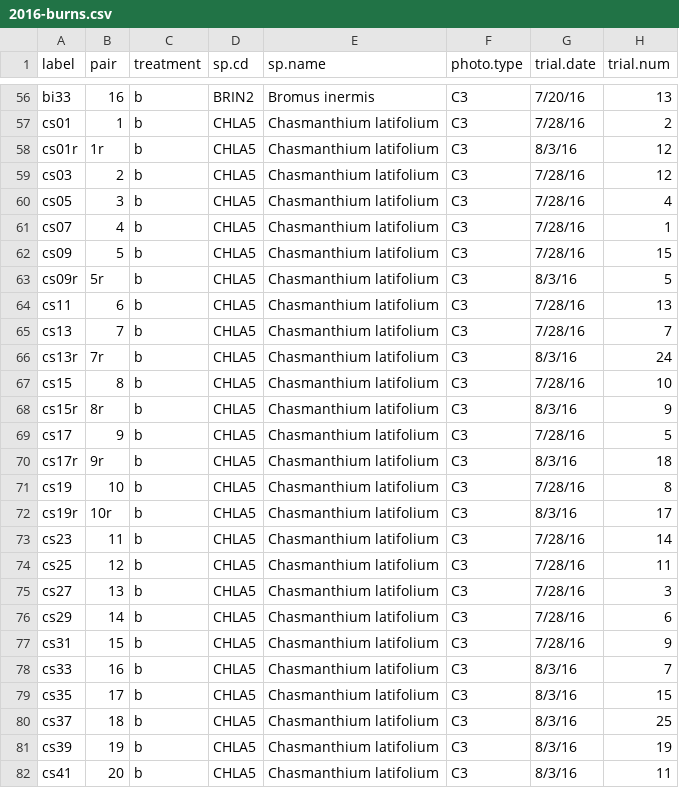
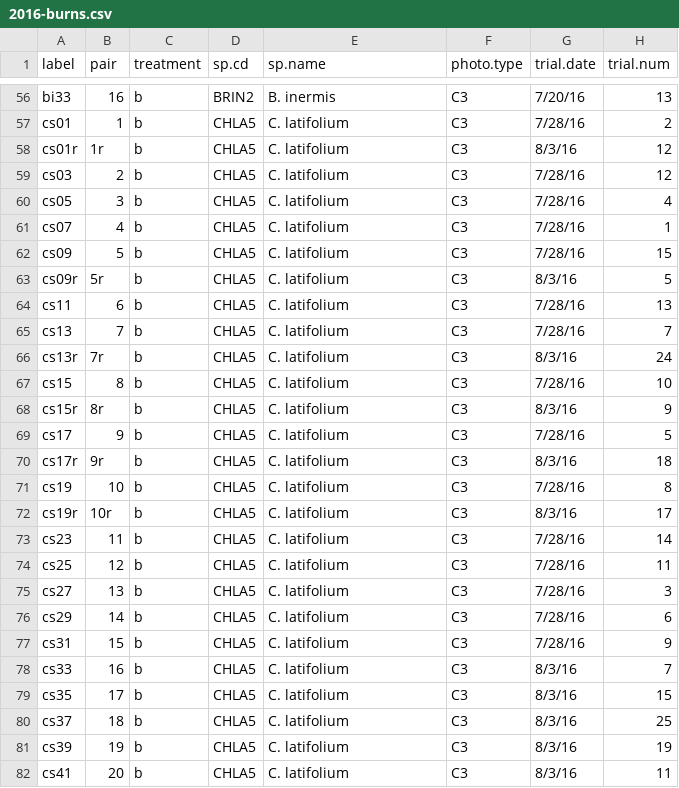
Before and after one commit to XiulinGao/Grass-Flammability, a CSV file: data/2016-burns.csv, drawn as a sheet; only a part is shown, gaps mark what is left out; the diff covers the shown part only; the diff names each change by its address in the sheet, - before the commit and + after, or states it on an @@ line.

Commit message:
modified species name to avoid legend key in later plot taking too much space

```diff
--- a/data/2016-burns.csv
+++ b/data/2016-burns.csv
-E56 (sp.name): Bromus inermis
+E56 (sp.name): B. inermis
-E57:E82 (sp.name): Chasmanthium latifolium
+E57:E82 (sp.name): C. latifolium
```
Also changed, not shown: 100 edited cells elsewhere in this file.
